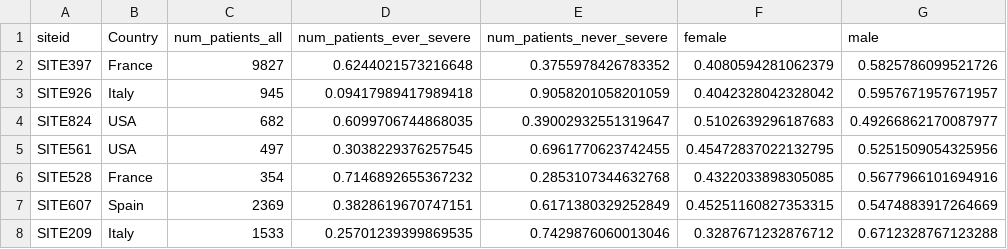
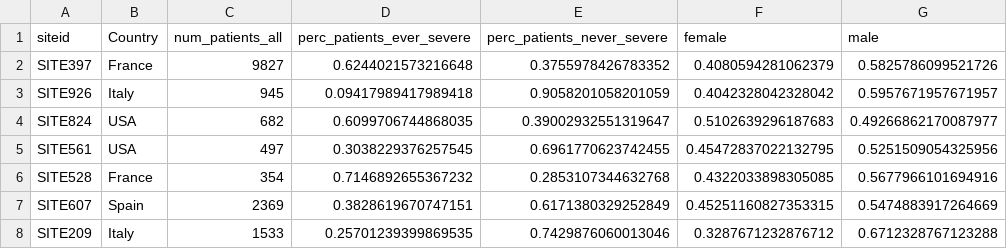
Before and after one commit to covidclinical/Phase1.1NeuroRCode, a CSV file: results/demographics.csv, drawn as a sheet; only a part is shown; the diff names each change by its address in the sheet, - before the commit and + after, or states it on an @@ line.

Commit message:
update column names in demographics

```diff
--- a/results/demographics.csv
+++ b/results/demographics.csv
-D1: num_patients_ever_severe
+D1: perc_patients_ever_severe
-E1: num_patients_never_severe
+E1: perc_patients_never_severe
```
